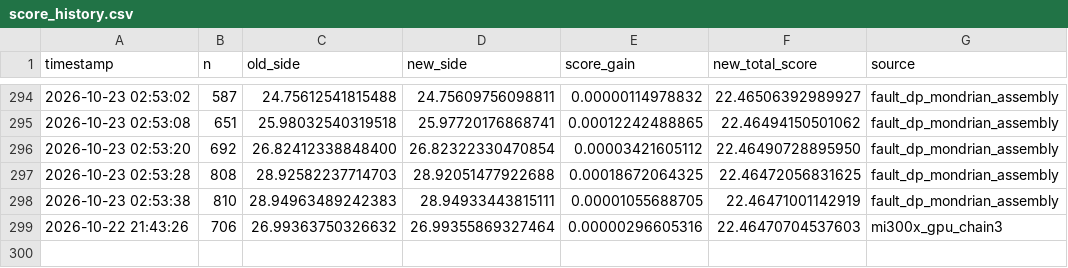
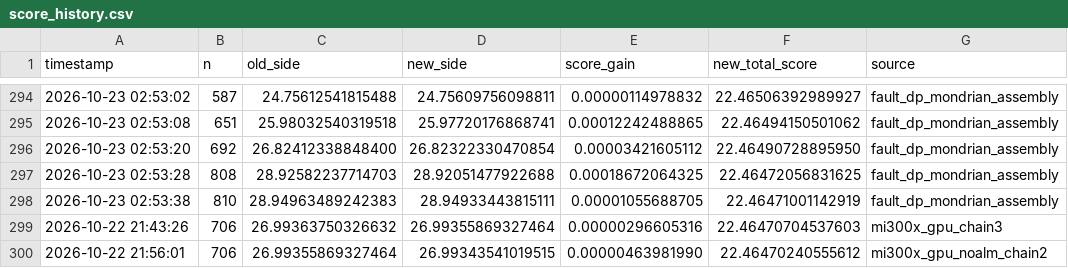
Before and after one commit to srishanthsriramula/square, a CSV file: results/score_history.csv, drawn as a sheet; only a part is shown, gaps mark what is left out.

Commit message:
feat(refine): N=706 second drop to 26.993435 (score 22.464702), local boundary attacker

```diff
--- a/results/score_history.csv
+++ b/results/score_history.csv
@@ -299 +299,2 @@ timestamp,n,old_side,new_side,score_gain,new_total_score,source
 2026-10-22 21:43:26,706,26.99363750326632,26.99355869327464,0.00000296605316,22.46470704537603,mi300x_gpu_chain3
+2026-10-22 21:56:01,706,26.99355869327464,26.99343541019515,0.00000463981990,22.46470240555612,mi300x_gpu_noalm_chain2
```
Also changed, not shown: 2 other files.
